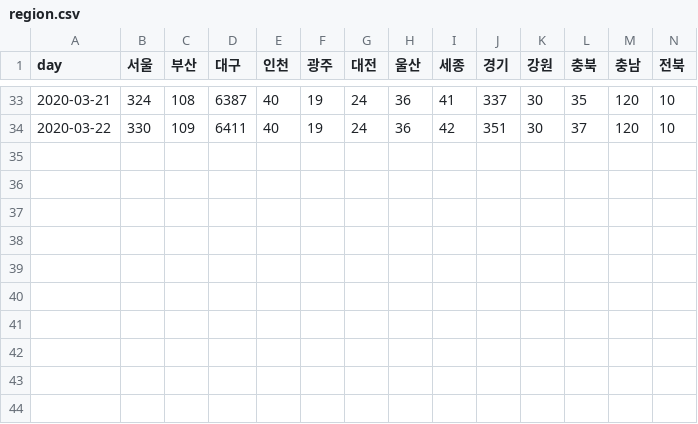
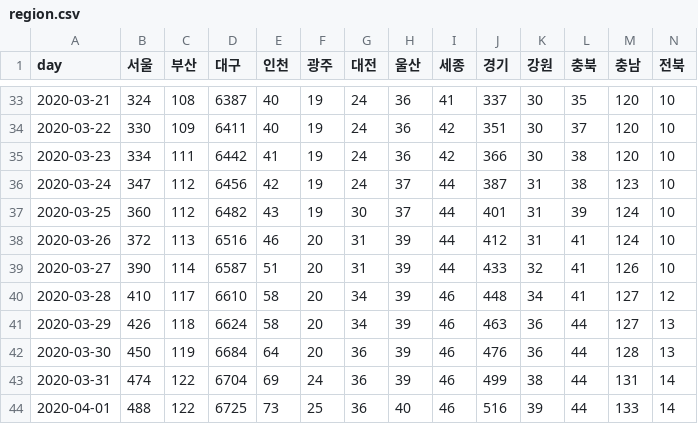
Before and after one commit to paullabkorea/tutorialproject, a CSV file: Data analysis/06. 6일차/최종/data/region.csv, drawn as a sheet; only a part is shown, gaps mark what is left out; rows hold the shown columns only; the diff names each change by its address in the sheet, - before the commit and + after, or states it on an @@ line.

```diff
--- a/Data analysis/06. 6일차/최종/data/region.csv
+++ b/Data analysis/06. 6일차/최종/data/region.csv
+row 35: 2020-03-23 | 334 | 111 | 6442 | 41 | 19 | 24 | 36 | 42 | 366 | 30 | 38 | 120 | 10
+row 36: 2020-03-24 | 347 | 112 | 6456 | 42 | 19 | 24 | 37 | 44 | 387 | 31 | 38 | 123 | 10
+row 37: 2020-03-25 | 360 | 112 | 6482 | 43 | 19 | 30 | 37 | 44 | 401 | 31 | 39 | 124 | 10
+row 38: 2020-03-26 | 372 | 113 | 6516 | 46 | 20 | 31 | 39 | 44 | 412 | 31 | 41 | 124 | 10
+row 39: 2020-03-27 | 390 | 114 | 6587 | 51 | 20 | 31 | 39 | 44 | 433 | 32 | 41 | 126 | 10
+row 40: 2020-03-28 | 410 | 117 | 6610 | 58 | 20 | 34 | 39 | 46 | 448 | 34 | 41 | 127 | 12
+row 41: 2020-03-29 | 426 | 118 | 6624 | 58 | 20 | 34 | 39 | 46 | 463 | 36 | 44 | 127 | 13
+row 42: 2020-03-30 | 450 | 119 | 6684 | 64 | 20 | 36 | 39 | 46 | 476 | 36 | 44 | 128 | 13
+row 43: 2020-03-31 | 474 | 122 | 6704 | 69 | 24 | 36 | 39 | 46 | 499 | 38 | 44 | 131 | 14
+row 44: 2020-04-01 | 488 | 122 | 6725 | 73 | 25 | 36 | 40 | 46 | 516 | 39 | 44 | 133 | 14
```
Also changed, not shown: 1 other file.
